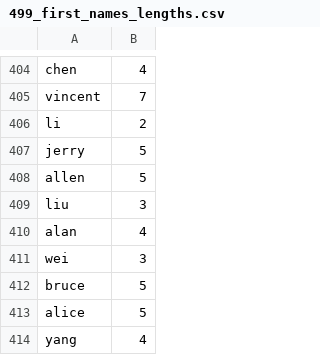
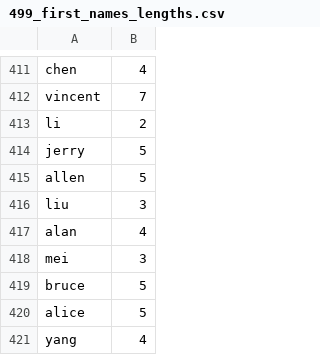
Before and after one commit to rajdhal/trOCR, a CSV file: names/499_first_names_lengths.csv, drawn as a sheet; only a part is shown, gaps mark what is left out; the diff covers the shown part only.

```diff
--- a/names/499_first_names_lengths.csv
+++ b/names/499_first_names_lengths.csv
@@ -410,3 +417,3 @@ liu,3
 alan,4
-wei,3
+mei,3
 bruce,5
```
Also changed, not shown: 10 added rows, 3 removed rows and 1 edited cell elsewhere in this file, names/499_last_names_lengths.csv, 3 other files.
